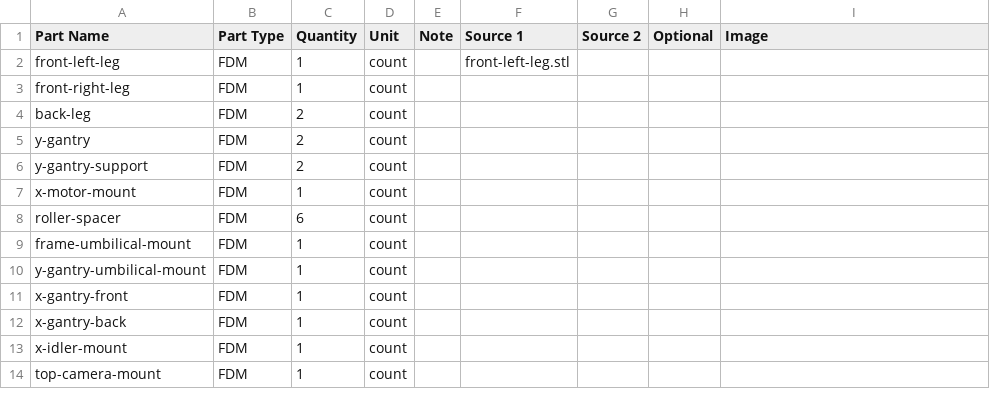
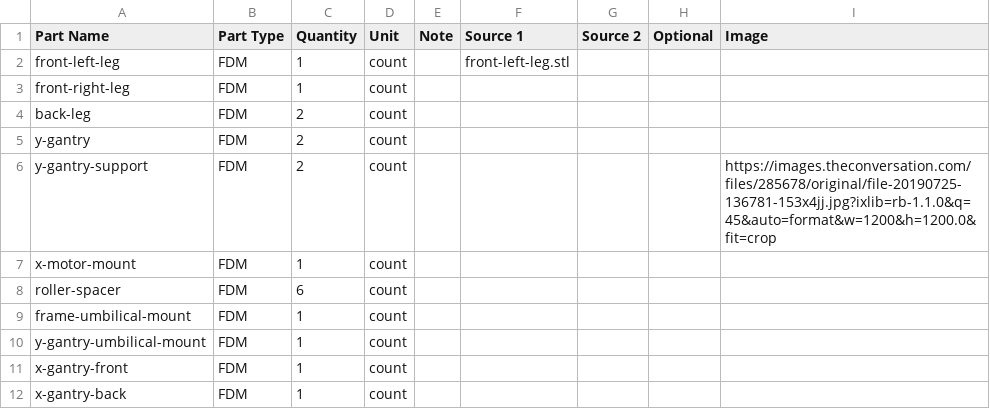
Before and after one commit to opulo-inc/lumenpnp, a CSV file: bom.csv, drawn as a sheet; only a part is shown; the shorter side is filled out with more unchanged rows.

Commit message:
adding bom.csv

```diff
--- a/bom.csv
+++ b/bom.csv
@@ -5,3 +5,3 @@ back-leg,FDM,2,count,,,,,
 y-gantry,FDM,2,count,,,,,
-y-gantry-support,FDM,2,count,,,,,
+y-gantry-support,FDM,2,count,,,,,https://images.theconversation.com/files/285678/original/file-20190725-136781-153x4jj.jpg?ixlib=rb-1.1.0&q=45&auto=format&w=1200&h=1200.0&fit=crop
 x-motor-mount,FDM,1,count,,,,,
```
